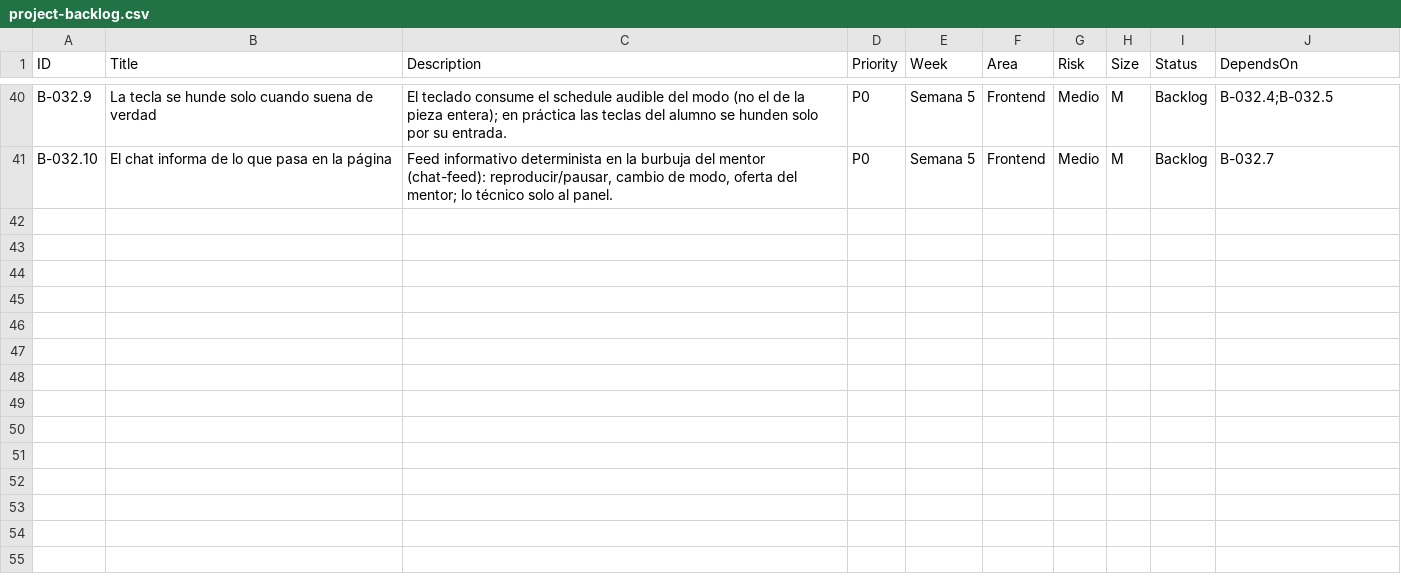
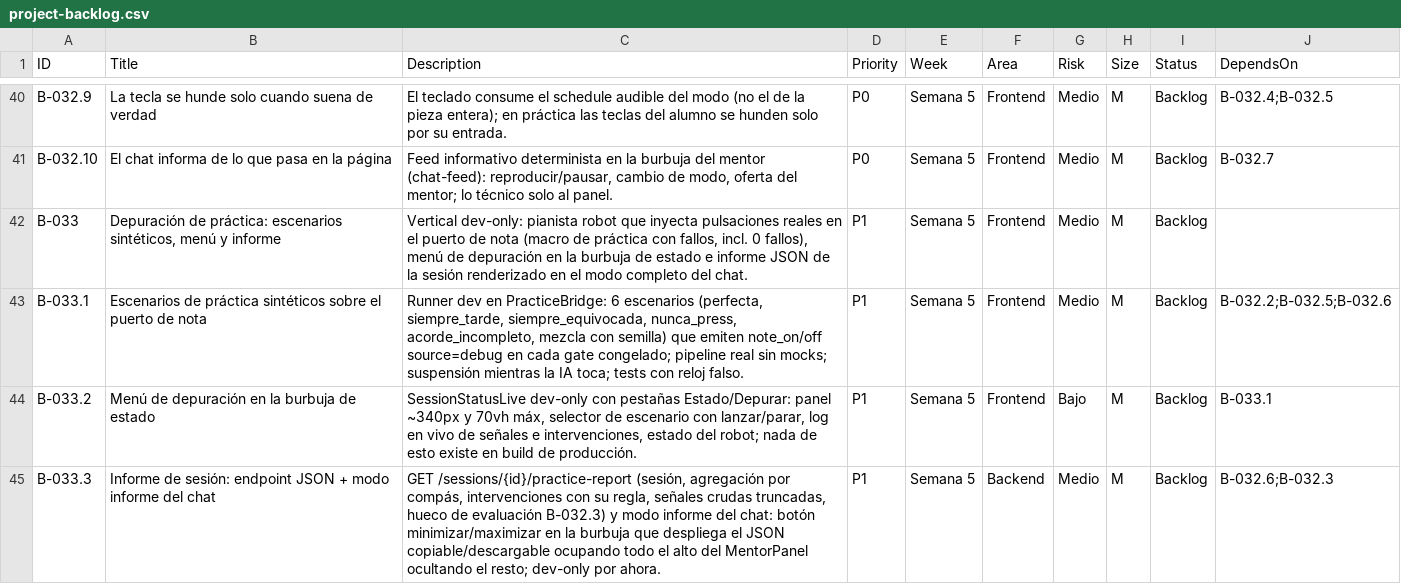
Before and after one commit to andrupax94/PianoMentor-IA, a CSV file: .github_projects/project-backlog.csv, drawn as a sheet; only a part is shown, gaps mark what is left out.

Commit message:
docs(B-033): vertical de depuración de práctica — escenarios, menú e informe
Issues creadas a partir del análisis con el usuario: B-033 [#110] con subs [#111] escenarios sintéticos sobre el puerto de nota (macro de práctica con tipos de fallo incl. 0, pipeline real sin mocks), [#112] menú de depuración dev-only en la burbuja de estado (pestañas Estado/Depurar) y [#113] informe de sesión (GET practice-report + modo informe del chat que ocupa todo el alto del MentorPanel con minimizar/maximizar ocultando el resto). Filas P1/Semana 5 añadidas al backlog y sync del Project verificado por re-export (P1, 2026-11-09).

```diff
--- a/.github_projects/project-backlog.csv
+++ b/.github_projects/project-backlog.csv
@@ -41 +41,5 @@ B-032.9,La tecla se hunde solo cuando suena de verdad,El teclado consume el sche
 B-032.10,El chat informa de lo que pasa en la página,"Feed informativo determinista en la burbuja del mentor (chat-feed): reproducir/pausar, cambio de modo, oferta del mentor; lo técnico solo al panel.",P0,Semana 5,Frontend,Medio,M,Backlog,B-032.7
+B-033,"Depuración de práctica: escenarios sintéticos, menú y informe","Vertical dev-only: pianista robot que inyecta pulsaciones reales en el puerto de nota (macro de práctica con fallos, incl. 0 fallos), menú de depuración en la burbuja de estado e informe JSON de la sesión renderizado en el modo completo del chat.",P1,Semana 5,Frontend,Medio,M,Backlog,
+B-033.1,Escenarios de práctica sintéticos sobre el puerto de nota,"Runner dev en PracticeBridge: 6 escenarios (perfecta, siempre_tarde, siempre_equivocada, nunca_press, acorde_incompleto, mezcla con semilla) que emiten note_on/off source=debug en cada gate congelado; pipeline real sin mocks; suspensión mientras la IA toca; tests con reloj falso.",P1,Semana 5,Frontend,Medio,M,Backlog,B-032.2;B-032.5;B-032.6
+B-033.2,Menú de depuración en la burbuja de estado,"SessionStatusLive dev-only con pestañas Estado/Depurar: panel ~340px y 70vh máx, selector de escenario con lanzar/parar, log en vivo de señales e intervenciones, estado del robot; nada de esto existe en build de producción.",P1,Semana 5,Frontend,Bajo,M,Backlog,B-033.1
+B-033.3,Informe de sesión: endpoint JSON + modo informe del chat,"GET /sessions/{id}/practice-report (sesión, agregación por compás, intervenciones con su regla, señales crudas truncadas, hueco de evaluación B-032.3) y modo informe del chat: botón minimizar/maximizar en la burbuja que despliega el JSON copiable/descargable ocupando todo el alto del MentorPanel ocultando el resto; dev-only por ahora.",P1,Semana 5,Backend,Medio,M,Backlog,B-032.6;B-032.3
```
Also changed, not shown: 5 other files.
